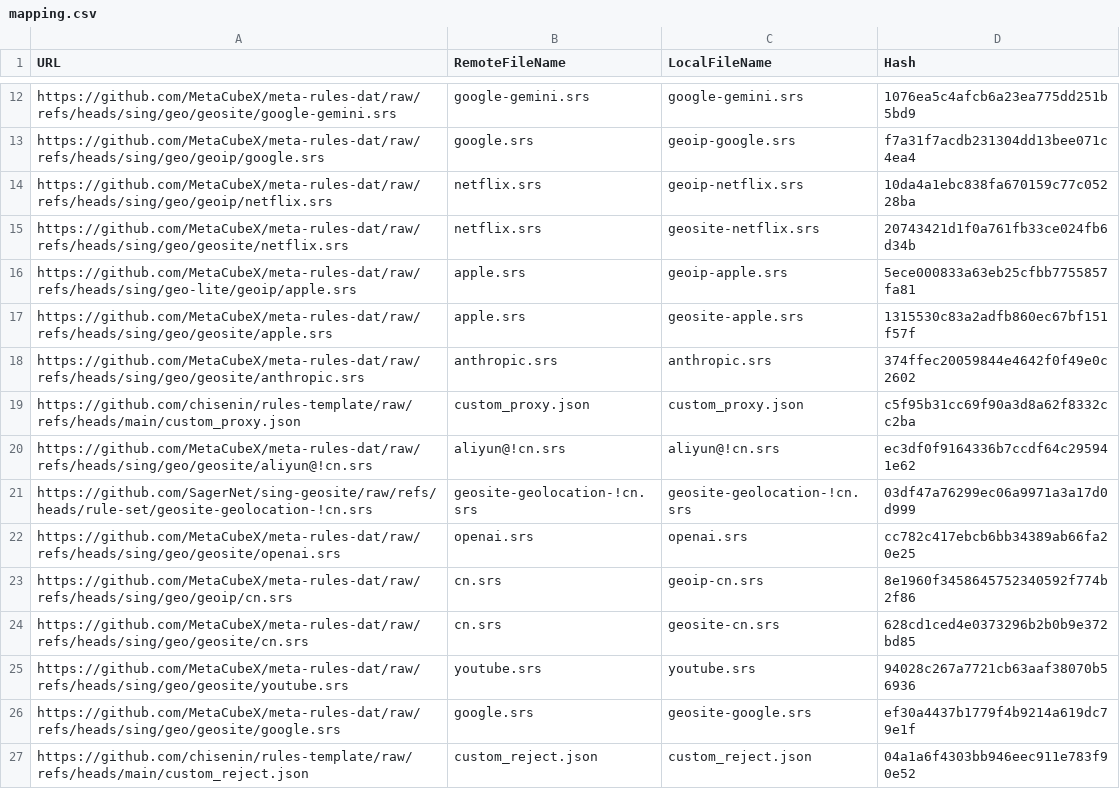
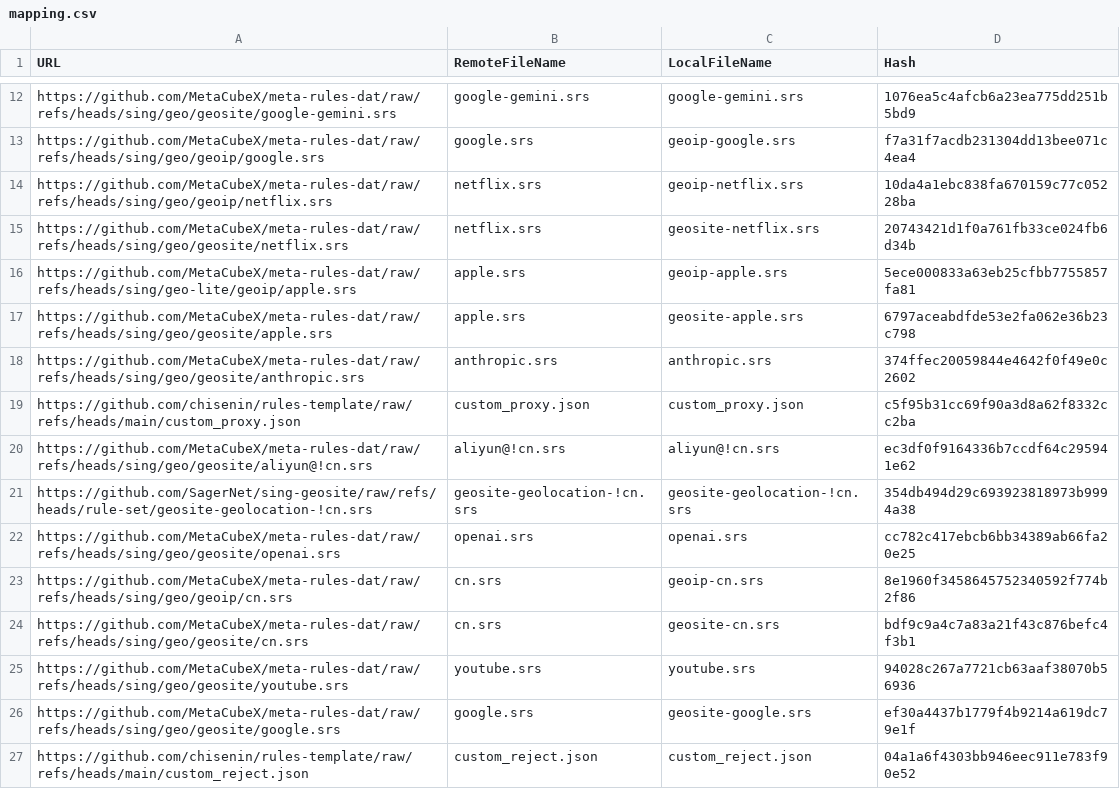
Before and after one commit to chisenin/rules-template, a CSV file: mapping.csv, drawn as a sheet; only a part is shown, gaps mark what is left out.

```diff
--- a/mapping.csv
+++ b/mapping.csv
@@ -16,3 +16,3 @@ https://github.com/MetaCubeX/meta-rules-dat/raw/refs/heads/sing/geo/geosite/netf
 https://github.com/MetaCubeX/meta-rules-dat/raw/refs/heads/sing/geo-lite/geoip/apple.srs,apple.srs,geoip-apple.srs,5ece000833a63eb25cfbb7755857fa81
-https://github.com/MetaCubeX/meta-rules-dat/raw/refs/heads/sing/geo/geosite/apple.srs,apple.srs,geosite-apple.srs,1315530c83a2adfb860ec67bf151f57f
+https://github.com/MetaCubeX/meta-rules-dat/raw/refs/heads/sing/geo/geosite/apple.srs,apple.srs,geosite-apple.srs,6797aceabdfde53e2fa062e36b23c798
 https://github.com/MetaCubeX/meta-rules-dat/raw/refs/heads/sing/geo/geosite/anthropic.srs,anthropic.srs,anthropic.srs,374ffec20059844e4642f0f49e0c2602
@@ -20,6 +20,6 @@ https://github.com/chisenin/rules-template/raw/refs/heads/main/custom_proxy.json
 https://github.com/MetaCubeX/meta-rules-dat/raw/refs/heads/sing/geo/geosite/aliyun@!cn.srs,aliyun@!cn.srs,aliyun@!cn.srs,ec3df0f9164336b7ccdf64c295941e62
-https://github.com/SagerNet/sing-geosite/raw/refs/heads/rule-set/geosite-geolocation-!cn.srs,geosite-geolocation-!cn.srs,geosite-geolocation-!cn.srs,03df47a76299ec06a9971a3a17d0d999
+https://github.com/SagerNet/sing-geosite/raw/refs/heads/rule-set/geosite-geolocation-!cn.srs,geosite-geolocation-!cn.srs,geosite-geolocation-!cn.srs,354db494d29c693923818973b9994a38
 https://github.com/MetaCubeX/meta-rules-dat/raw/refs/heads/sing/geo/geosite/openai.srs,openai.srs,openai.srs,cc782c417ebcb6bb34389ab66fa20e25
 https://github.com/MetaCubeX/meta-rules-dat/raw/refs/heads/sing/geo/geoip/cn.srs,cn.srs,geoip-cn.srs,8e1960f3458645752340592f774b2f86
-https://github.com/MetaCubeX/meta-rules-dat/raw/refs/heads/sing/geo/geosite/cn.srs,cn.srs,geosite-cn.srs,628cd1ced4e0373296b2b0b9e372bd85
+https://github.com/MetaCubeX/meta-rules-dat/raw/refs/heads/sing/geo/geosite/cn.srs,cn.srs,geosite-cn.srs,bdf9c9a4c7a83a21f43c876befc4f3b1
 https://github.com/MetaCubeX/meta-rules-dat/raw/refs/heads/sing/geo/geosite/youtube.srs,youtube.srs,youtube.srs,94028c267a7721cb63aaf38070b56936
```
Also changed, not shown: 3 other files.
